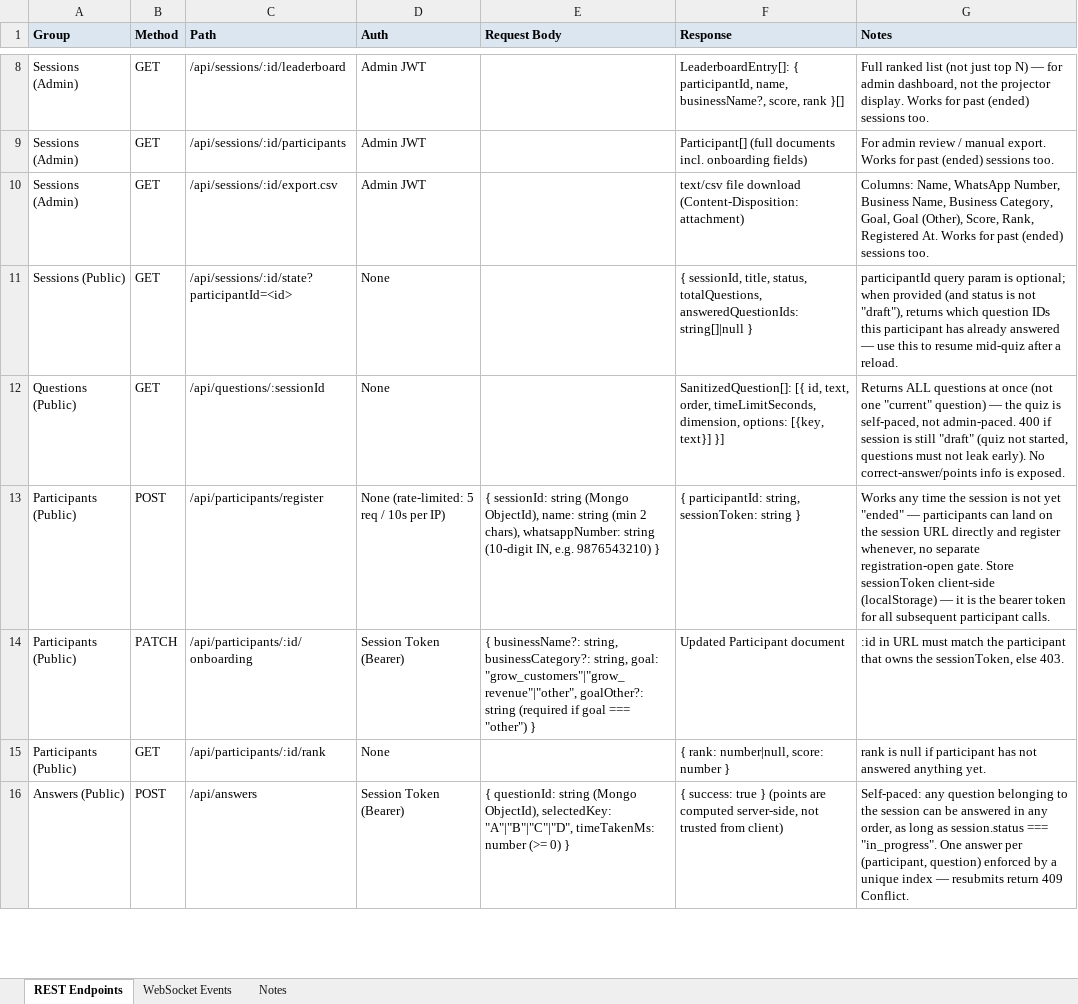
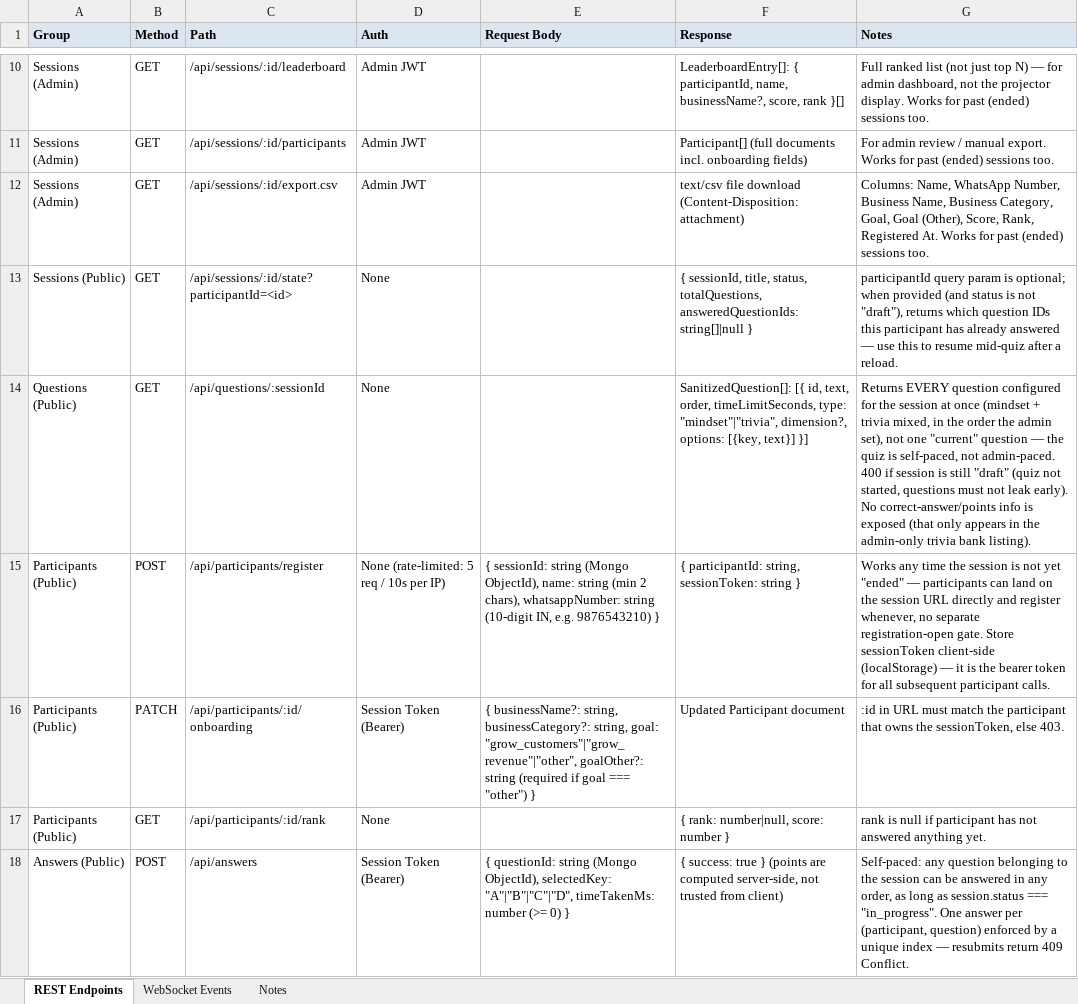
Before and after one commit to Satyam1013/macropage-quiz, an Excel workbook: docs/MACROPAGE-Quiz-API-Endpoints.xlsx, sheet REST Endpoints, drawn as a sheet; only a part is shown, gaps mark what is left out; values as stored, in another font and other column widths than the file's, no borders; addresses are those after the commit; the diff covers the shown part only; the diff names each change by its address in the sheet, - before the commit and + after, or states it on an @@ line.

```diff
--- a/docs/MACROPAGE-Quiz-API-Endpoints.xlsx (sheet REST Endpoints)
+++ b/docs/MACROPAGE-Quiz-API-Endpoints.xlsx (sheet REST Endpoints)
-F14 (Response): …order, timeLimitSeconds, dimension, options: [{key,…
+F14 (Response): …order, timeLimitSeconds, type: "mindset"|"trivia", dimension?, options: [{key,…
-G14 (Notes): Returns ALL questions at once (not one "current" question) — the quiz is self-paced, not admin-paced. 400 if session is still "draft" (quiz not started, questions must not leak early). No correct-answer/points info is exposed.
+G14 (Notes): Returns EVERY question configured for the session at once (mindset + trivia mixed, in the order the admin set), not one "current" question — the quiz is self-paced, not admin-paced. 400 if session is still "draft" (quiz not started, questions must not leak early). No correct-answer/points info is exposed (that only appears in the admin-only trivia bank listing).
```
Also changed, not shown: 2 added rows and 3 edited cells elsewhere in this sheet, sheet Notes, 11 other files.
